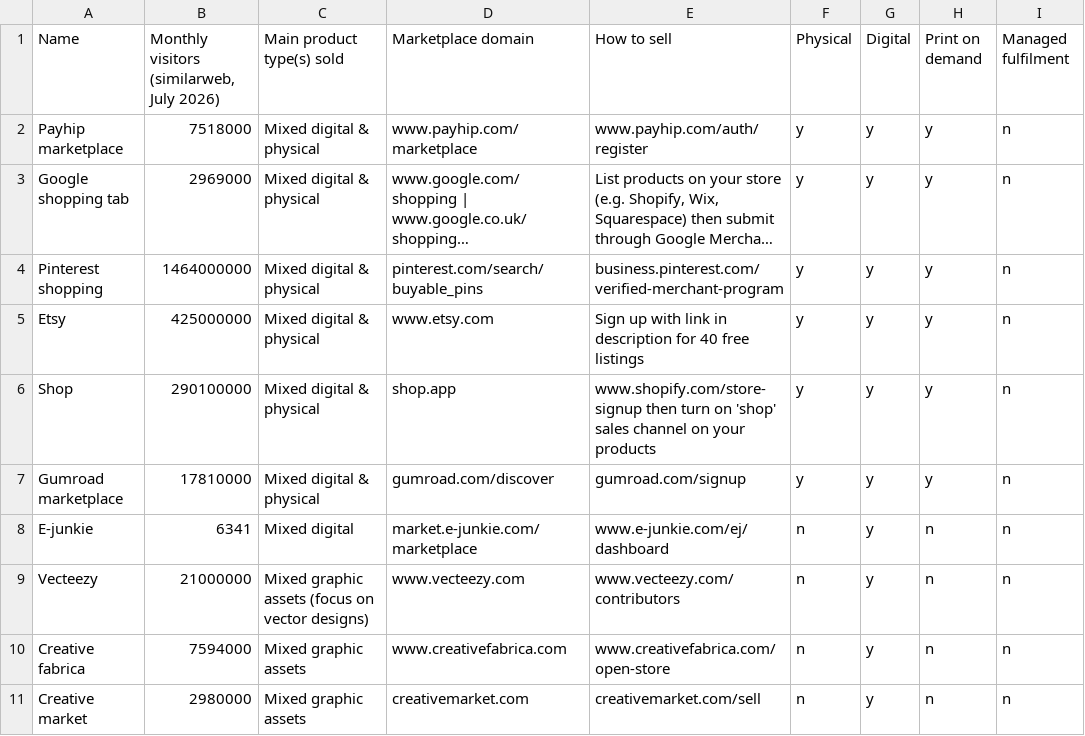
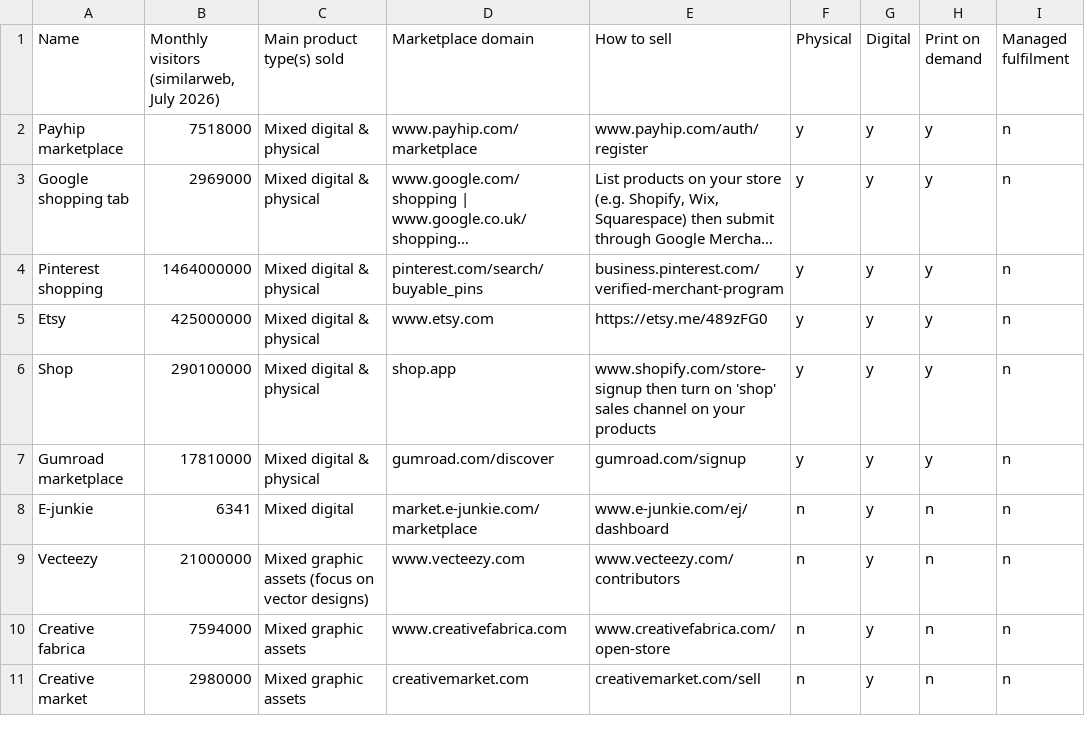
Before and after one commit to ue8dfp2048xdsajk/marketplacefinder, a CSV file: digitalproductmarketplaces.csv, drawn as a sheet; only a part is shown; long unchanged cells end in …; the diff names each change by its address in the sheet, - before the commit and + after, or states it on an @@ line.

Commit message:
Update etsy link
Added new entries and updated existing ones in the digital product marketplaces list. Adjusted visitor counts and selling methods for various platforms.

```diff
--- a/digitalproductmarketplaces.csv
+++ b/digitalproductmarketplaces.csv
-E5 (How to sell): Sign up with link in description for 40 free listings
+E5 (How to sell): https://etsy.me/489zFG0
```
